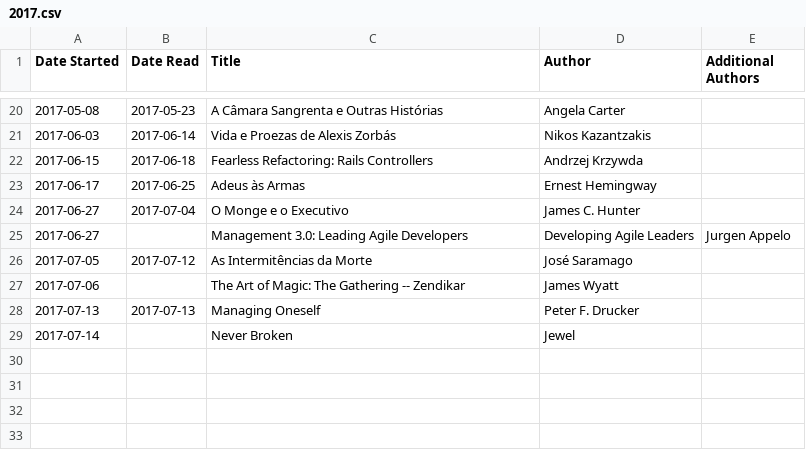
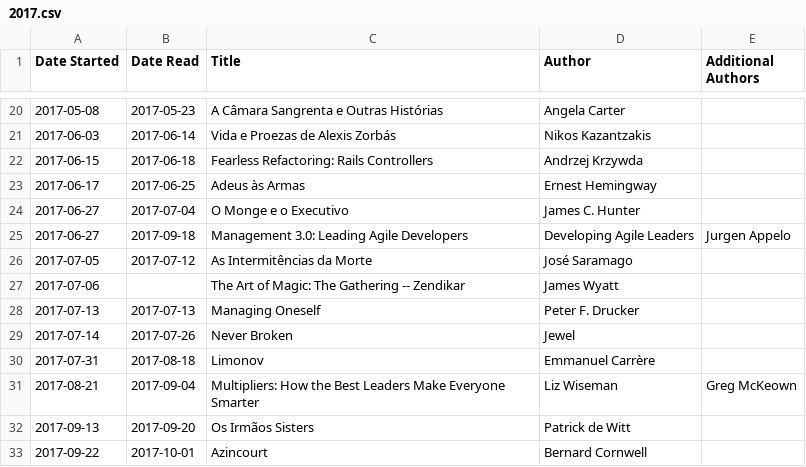
Before and after one commit to dtamai/book_timeline, a CSV file: 2017.csv, drawn as a sheet; only a part is shown, gaps mark what is left out.

Commit message:
Update for 3Q17

```diff
--- a/2017.csv
+++ b/2017.csv
@@ -24,3 +24,3 @@ Date Started,Date Read,Title,Author,Additional Authors
 2017-06-27,2017-07-04,O Monge e o Executivo,James C. Hunter,
-2017-06-27,,Management 3.0: Leading Agile Developers, Developing Agile Leaders,Jurgen Appelo,
+2017-06-27,2017-09-18,Management 3.0: Leading Agile Developers, Developing Agile Leaders,Jurgen Appelo,
 2017-07-05,2017-07-12,As Intermitências da Morte,José Saramago,
@@ -28,2 +28,6 @@ Date Started,Date Read,Title,Author,Additional Authors
 2017-07-13,2017-07-13,Managing Oneself,Peter F. Drucker,
-2017-07-14,,Never Broken,Jewel,
+2017-07-14,2017-07-26,Never Broken,Jewel,
+2017-07-31,2017-08-18,Limonov,Emmanuel Carrère,
+2017-08-21,2017-09-04,Multipliers: How the Best Leaders Make Everyone Smarter,Liz Wiseman,Greg McKeown
+2017-09-13,2017-09-20,Os Irmãos Sisters,Patrick de Witt,
+2017-09-22,2017-10-01,Azincourt,Bernard Cornwell
```
